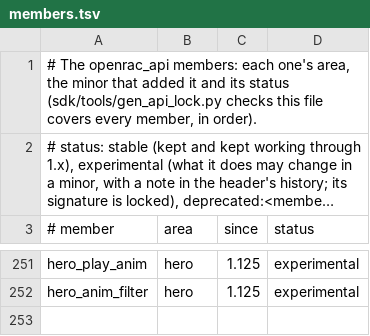
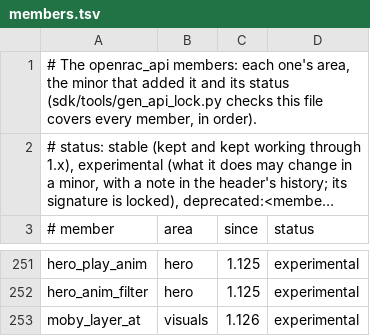
Before and after one commit to mikedesigns101-cell/OpenRAC, a TSV file: sdk/api/members.tsv, drawn as a sheet; only a part is shown, gaps mark what is left out; long unchanged cells end in …; the diff names each change by its address in the sheet, - before the commit and + after, or states it on an @@ line.

```diff
--- a/sdk/api/members.tsv
+++ b/sdk/api/members.tsv
+row 253: moby_layer_at | visuals | 1.126 | experimental
```
Also changed, not shown: 21 other files.
